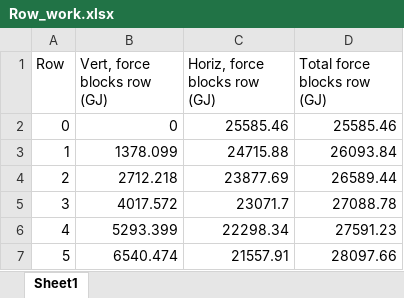
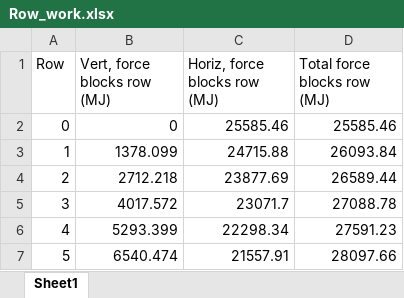
Before and after one commit to viroroi-pub/Egypt, an Excel workbook: AdditionalData/Tables/Row_work.xlsx, sheet Sheet1, drawn as a sheet; only a part is shown; values as stored, in another font and other column widths than the file's, no borders; the diff names each change by its address in the sheet, - before the commit and + after, or states it on an @@ line.

```diff
--- a/AdditionalData/Tables/Row_work.xlsx (sheet Sheet1)
+++ b/AdditionalData/Tables/Row_work.xlsx (sheet Sheet1)
-B1: Vert, force blocks row (GJ)
+B1: Vert, force blocks row (MJ)
-C1: Horiz, force blocks row (GJ)
+C1: Horiz, force blocks row (MJ)
-D1: Total force blocks row (GJ)
+D1: Total force blocks row (MJ)
```
Also changed, not shown: AdditionalData/Tables/Compare methods Spiral_IER.xlsx, AdditionalData/Tables/Row_work_07.xlsx, 52 other files.
